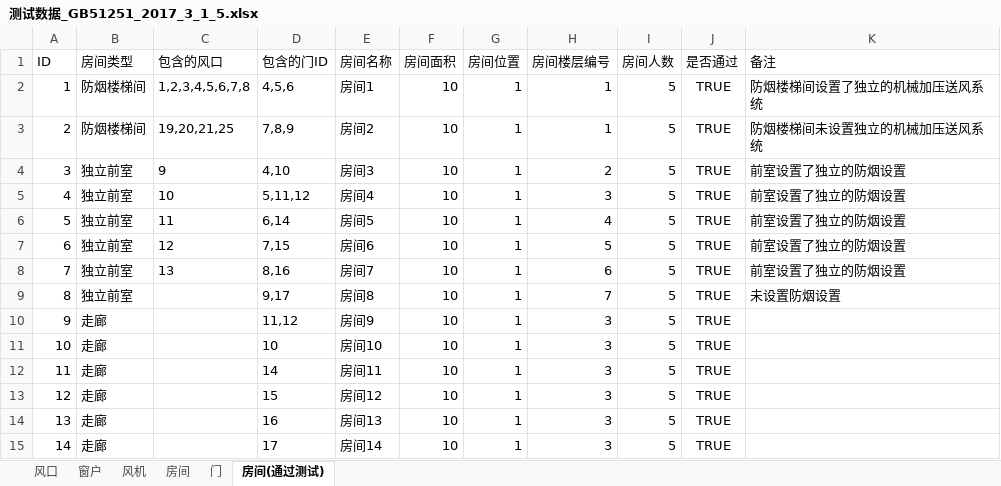
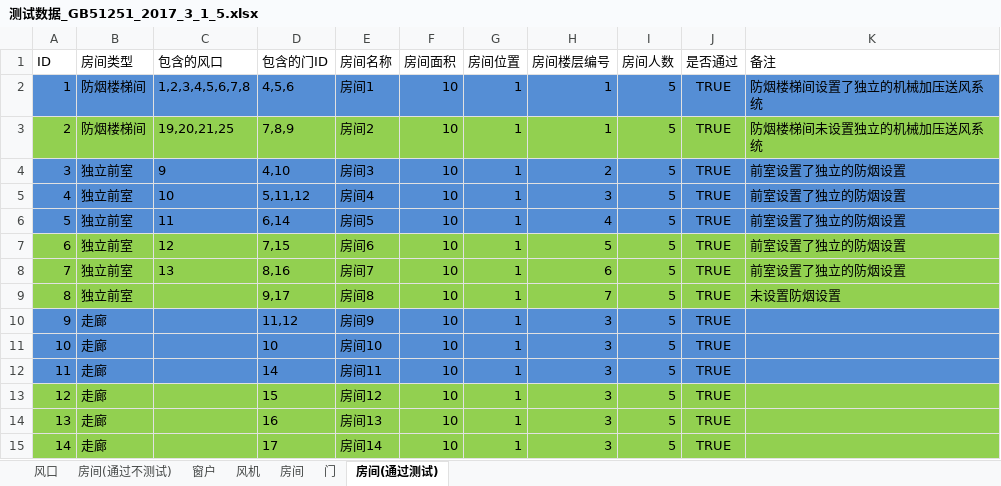
Before and after one commit to glory-bim/HVAC-Checker, an Excel workbook: UnitTestHVACChecker/测试数据/测试数据_GB51251_2017_3_1_5.xlsx, sheet 房间(通过测试), drawn as a sheet; values as stored, in another font and other column widths than the file's, no borders; the diff names each change by its address in the sheet, - before the commit and + after, or states it on an @@ line.

```diff
--- a/UnitTestHVACChecker/测试数据/测试数据_GB51251_2017_3_1_5.xlsx (sheet 房间(通过测试))
+++ b/UnitTestHVACChecker/测试数据/测试数据_GB51251_2017_3_1_5.xlsx (sheet 房间(通过测试))
+sheet tab: 房间(通过不测试)
-A2:K2 fill: none
+A2:K2 fill: #558ED5
-A3:K3 fill: none
+A3:K3 fill: #92D050
-A4:K6 fill: none
+A4:K6 fill: #558ED5
-A7:K9 fill: none
+A7:K9 fill: #92D050
-A10:K12 fill: none
+A10:K12 fill: #558ED5
-A13:K15 fill: none
+A13:K15 fill: #92D050
```
Also changed, not shown: sheet 风口, sheet 风机, 11 other files.
